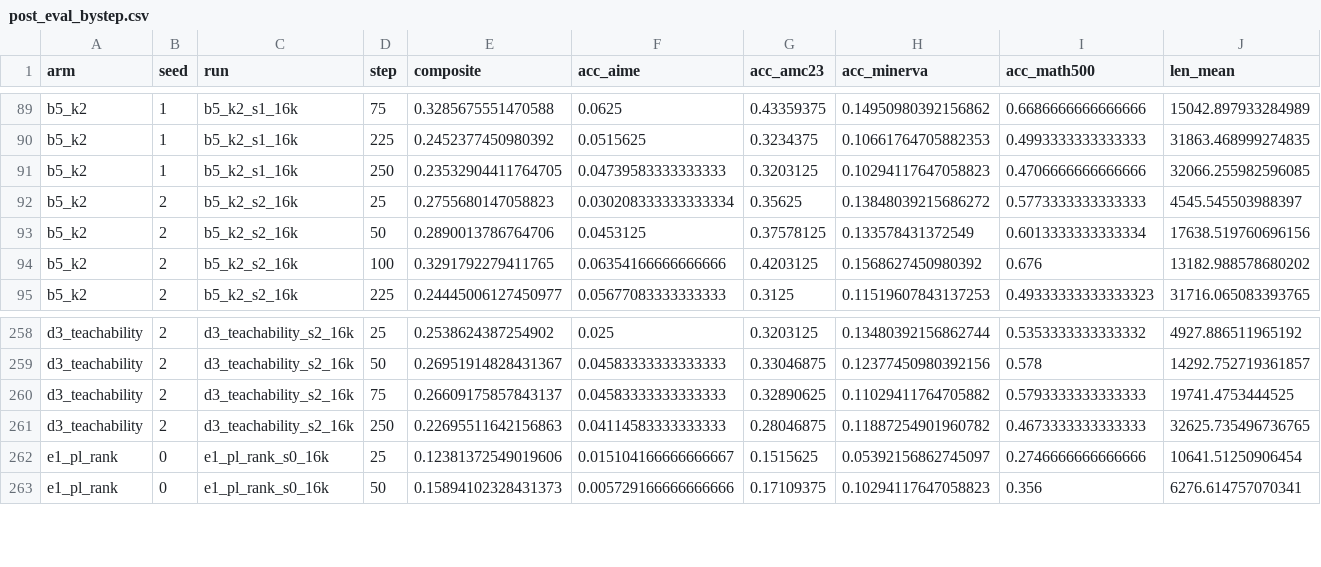
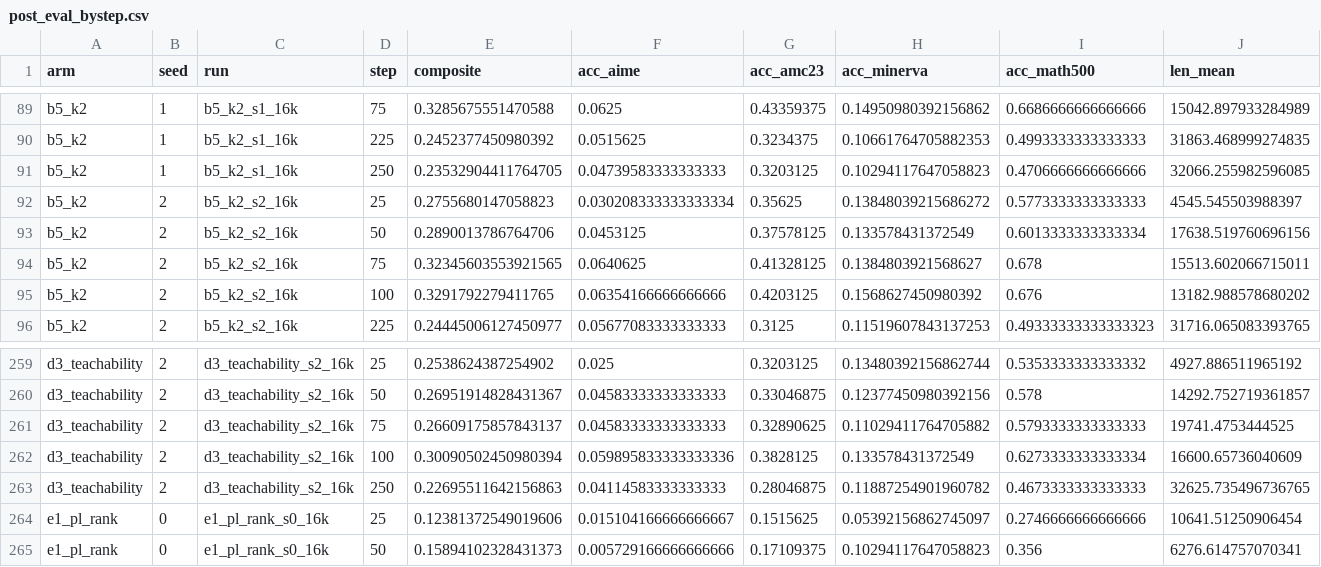
Before and after one commit to YouAreSpecialToMe/SimOPD, a CSV file: docs/data/post_eval_bystep.csv, drawn as a sheet; only a part is shown, gaps mark what is left out; rows hold the shown columns only; the diff names each change by its address in the sheet, - before the commit and + after, or states it on an @@ line.

```diff
--- a/docs/data/post_eval_bystep.csv
+++ b/docs/data/post_eval_bystep.csv
+row 94: b5_k2 | 2 | b5_k2_s2_16k | 75 | 0.32345603553921565 | 0.0640625 | 0.41328125 | 0.1384803921568627 | 0.678 | 15513.602066715011
+row 262: d3_teachability | 2 | d3_teachability_s2_16k | 100 | 0.30090502450980394 | 0.059895833333333336 | 0.3828125 | 0.133578431372549 | 0.6273333333333334 | 16600.65736040609
```
Also changed, not shown: docs/data/post_eval_cells.csv, 3 other files.
